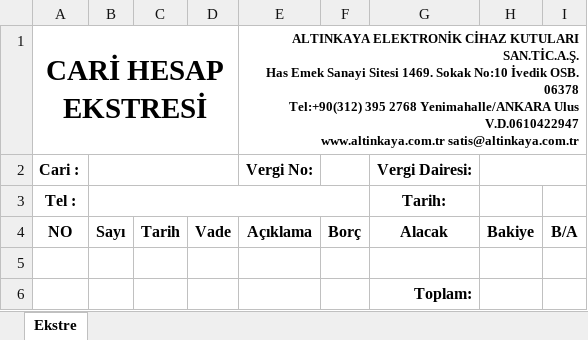
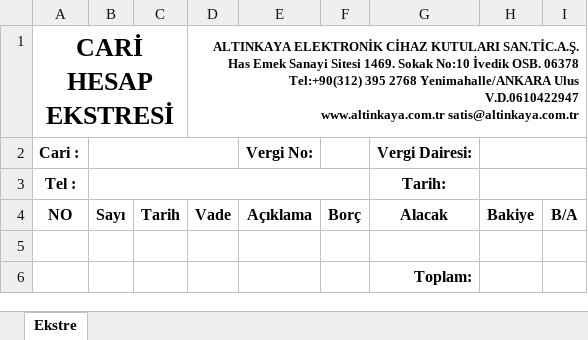
Before and after one commit to aaltinisik/customaddons, an Excel workbook: altinkaya_excel_export/export_partner_statement/partner_statement.xlsx, sheet Ekstre, drawn as a sheet; values as stored, in another font and other column widths than the file's, no borders; charts and pictures not drawn; ↵ is a line break in a cell; the diff names each change by its address in the sheet, - before the commit and + after, or states it on an @@ line.

Commit message:
changed currency statement format

```diff
--- a/altinkaya_excel_export/export_partner_statement/partner_statement.xlsx (sheet Ekstre)
+++ b/altinkaya_excel_export/export_partner_statement/partner_statement.xlsx (sheet Ekstre)
@@ A1 text size: smaller @@
-A1:D1 merged
+A1:C1 merged
-D1: (empty)
+D1: ALTINKAYA ELEKTRONİK CİHAZ KUTULARI SAN.TİC.A.Ş. ↵ Has Emek Sanayi Sitesi 1469. Sokak No:10 İvedik OSB. 06378 ↵ Tel:+90(312) 395 2768 Yenimahalle/ANKARA Ulus V.D.0610422947 ↵ www.altinkaya.com.tr satis@altinkaya.com.tr
+D1:I1 merged
-E1: ALTINKAYA ELEKTRONİK CİHAZ KUTULARI SAN.TİC.A.Ş. ↵ Has Emek Sanayi Sitesi 1469. Sokak No:10 İvedik OSB. 06378 ↵ Tel:+90(312) 395 2768 Yenimahalle/ANKARA Ulus V.D.0610422947 ↵ www.altinkaya.com.tr satis@altinkaya.com.tr
+E1: (empty)
-E1:I1 merged
+H3:I3 merged
```
Also changed, not shown: charts or pictures, altinkaya_excel_export/export_partner_currency_statement/partner_statement_currency.xlsx, 9 other files.
